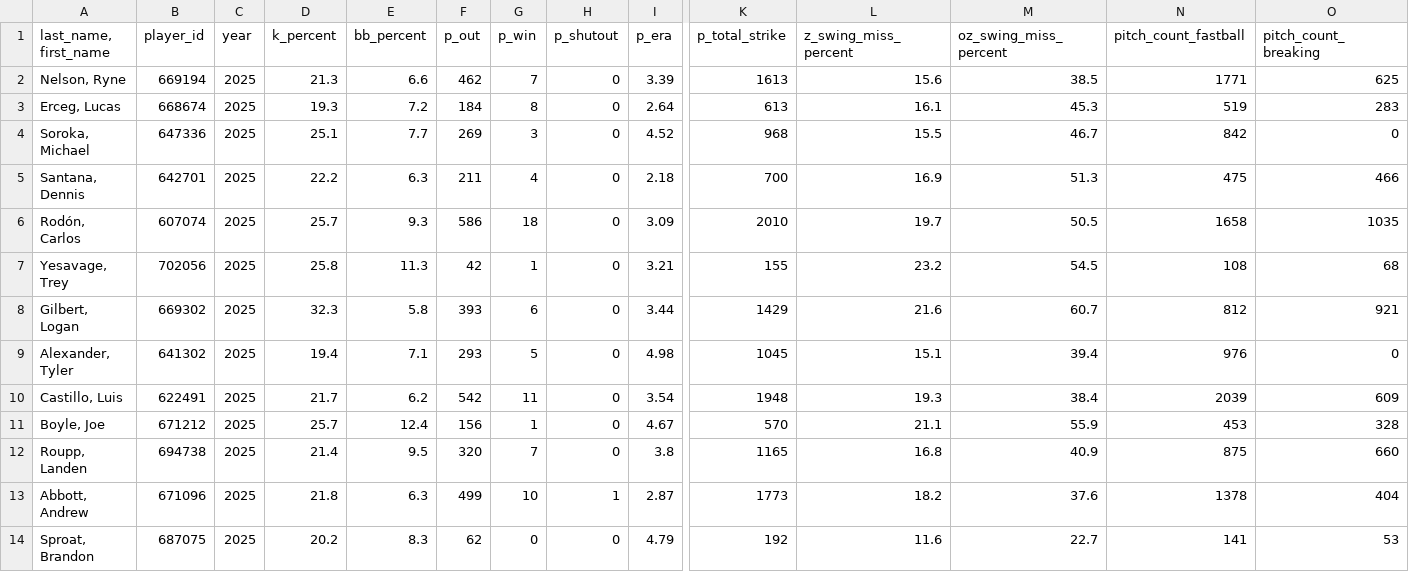
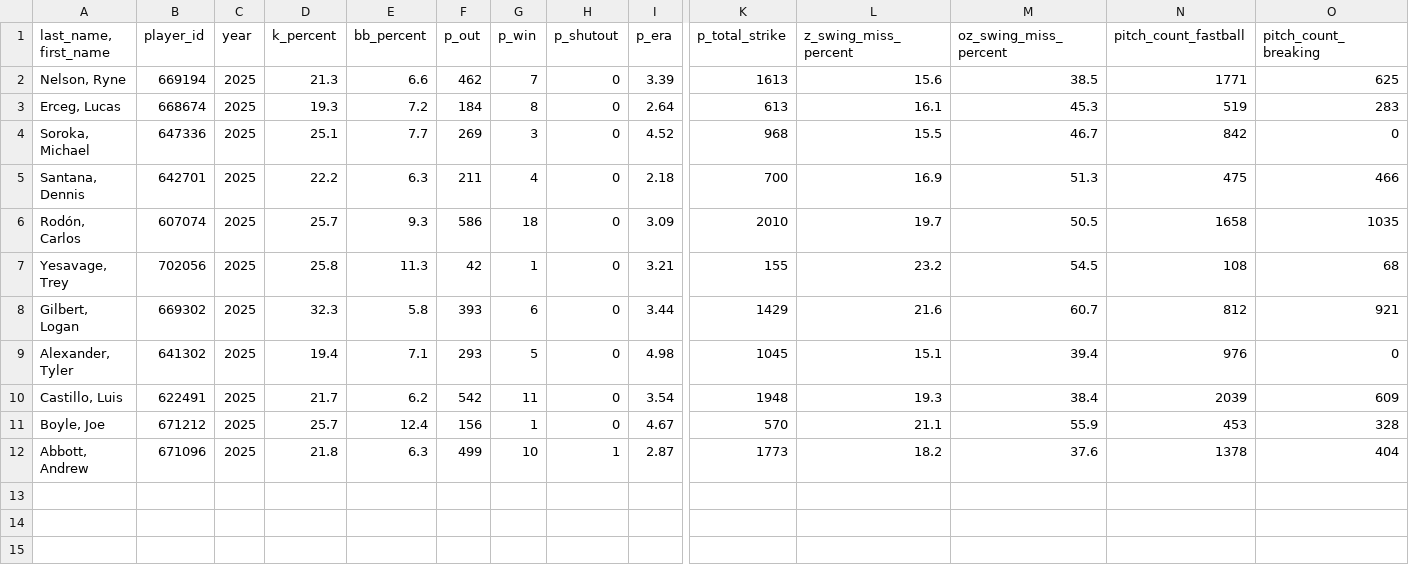
Before and after one commit to mandeldlc/fantasy-baseball-model, a CSV file: data/proyeccion_semanal_pit.csv, drawn as a sheet; only a part is shown, gaps mark what is left out; rows hold the shown columns only; the diff names each change by its address in the sheet, - before the commit and + after, or states it on an @@ line.

```diff
--- a/data/proyeccion_semanal_pit.csv
+++ b/data/proyeccion_semanal_pit.csv
-row 12: Roupp, Landen | 694738 | 2025 | 21.4 | 9.5 | 320 | 7 | 0 | 3.8 | 1165 | 16.8 | 40.9 | 875 | 660
-row 14: Sproat, Brandon | 687075 | 2025 | 20.2 | 8.3 | 62 | 0 | 0 | 4.79 | 192 | 11.6 | 22.7 | 141 | 53
```
Also changed, not shown: data/pitcheo_historico.csv, data/schedule_waivers_sp.csv, 27 other files.
